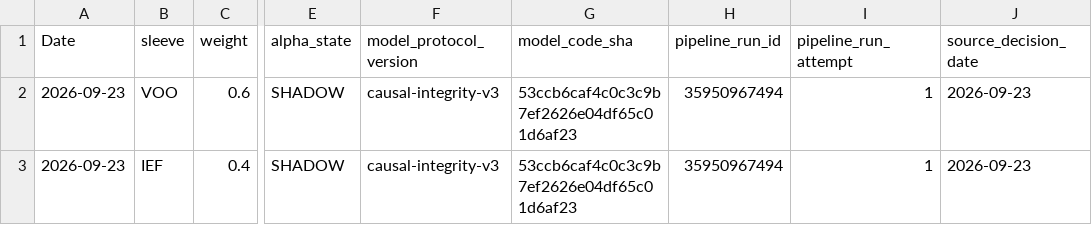
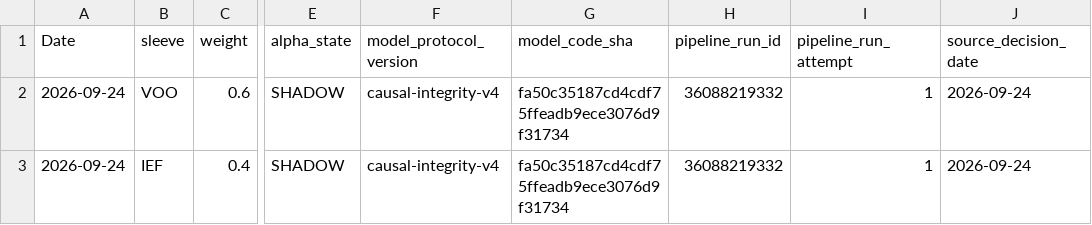
Before and after one commit to salemmorelli1/Price-Call, a CSV file: artifacts_part3_v1/v1_fusion_allocations.csv, drawn as a sheet; only a part is shown, gaps mark what is left out; the diff names each change by its address in the sheet, - before the commit and + after, or states it on an @@ line.

```diff
--- a/artifacts_part3_v1/v1_fusion_allocations.csv
+++ b/artifacts_part3_v1/v1_fusion_allocations.csv
-A2:A3 (Date): 2026-09-23
+A2:A3 (Date): 2026-09-24
-F2:F3 (model_protocol_version): causal-integrity-v3
+F2:F3 (model_protocol_version): causal-integrity-v4
-G2:G3 (model_code_sha): 53ccb6caf4c0c3c9b7ef2626e04df65c01d6af23
+G2:G3 (model_code_sha): fa50c35187cd4cdf75ffeadb9ece3076d9f31734
-H2:H3 (pipeline_run_id): 35950967494
+H2:H3 (pipeline_run_id): 36088219332
-J2:J3 (source_decision_date): 2026-09-23
+J2:J3 (source_decision_date): 2026-09-24
```
Also changed, not shown: artifacts_part10_bot/signal_log.csv, artifacts_part3/prediction_log.csv, 22 other files.
